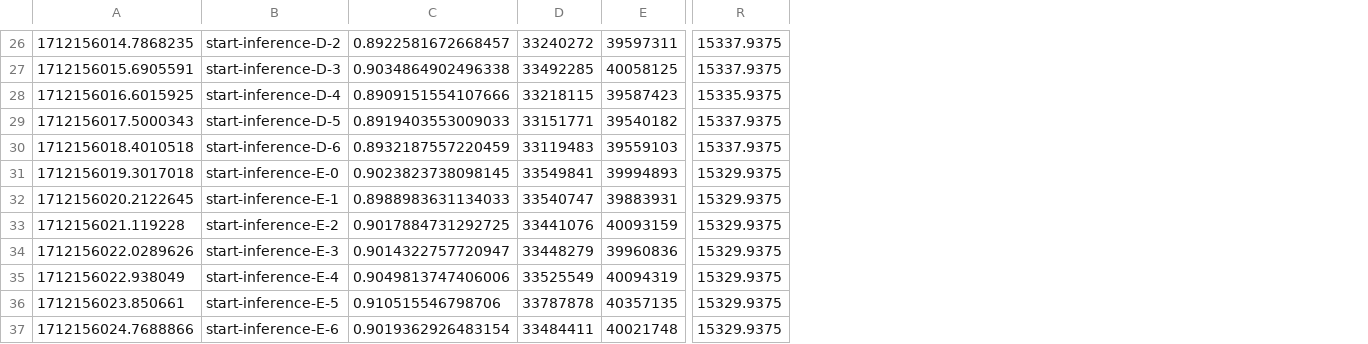
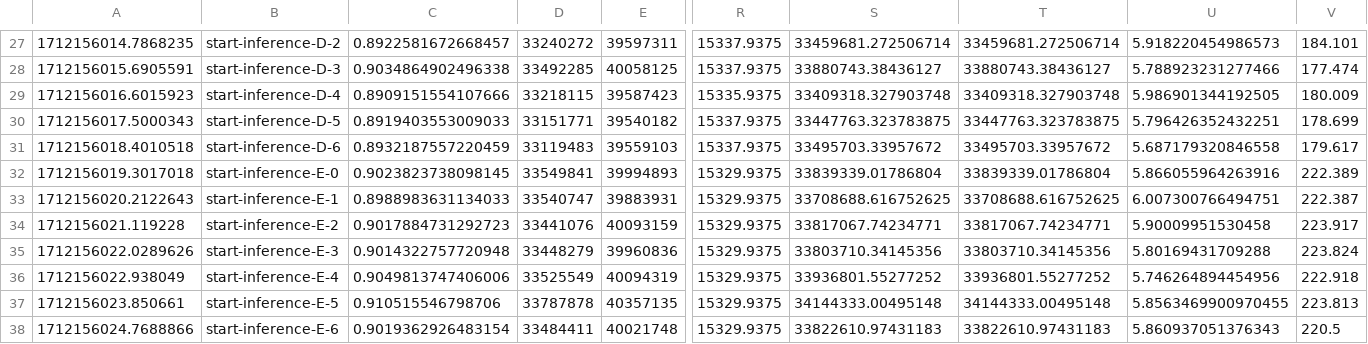
Before and after one commit to grantwilkins/energy-inference, a CSV file: plots/input-test/Llama-2-7b-chat-hf-palmetto-a100-1.csv, drawn as a sheet; only a part is shown, gaps mark what is left out; addresses are those after the commit; the diff covers the shown part only; the diff names each change by its address in the sheet, - before the commit and + after, or states it on an @@ line.

```diff
--- a/plots/input-test/Llama-2-7b-chat-hf-palmetto-a100-1.csv
+++ b/plots/input-test/Llama-2-7b-chat-hf-palmetto-a100-1.csv
+column S, rows 27-38: 33459681.272506714 | 33880743.38436127 | 33409318.327903748 | 33447763.323783875 | 33495703.33957672 | 33839339.01786804 | 33708688.616752625 | 33817067.74234771 | 33803710.34145356 | 33936801.55277252 | 34144333.00495148 | 33822610.97431183
+column T, rows 27-38: 33459681.272506714 | 33880743.38436127 | 33409318.327903748 | 33447763.323783875 | 33495703.33957672 | 33839339.01786804 | 33708688.616752625 | 33817067.74234771 | 33803710.34145356 | 33936801.55277252 | 34144333.00495148 | 33822610.97431183
+column U, rows 27-38: 5.918220454986573 | 5.788923231277466 | 5.986901344192505 | 5.796426352432251 | 5.687179320846558 | 5.866055964263916 | 6.007300766494751 | 5.90009951530458 | 5.80169431709288 | 5.746264894454956 | 5.8563469900970455 | 5.860937051376343
+column V, rows 27-38: 184.101 | 177.474 | 180.009 | 178.699 | 179.617 | 222.389 | 222.387 | 223.917 | 223.824 | 222.918 | 223.813 | 220.5
-A29: 1712156016.6015925
+A29: 1712156016.6015923
-A33: 1712156020.2122645
+A33: 1712156020.2122643
-C34: 0.9017884731292725
+C34: 0.9017884731292723
-C35: 0.9014322757720947
+C35: 0.9014322757720948
```
Also changed, not shown: 1 added row and 10 edited cells elsewhere in this file, plots/input-test/falcon-7b-palmetto-a100-1.csv, 17 other files.
